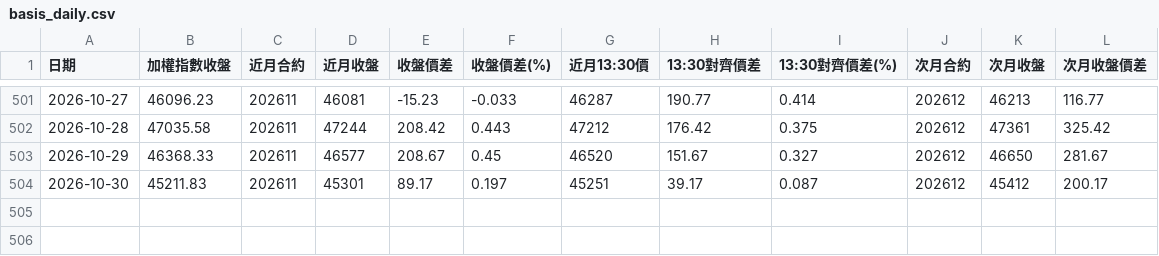
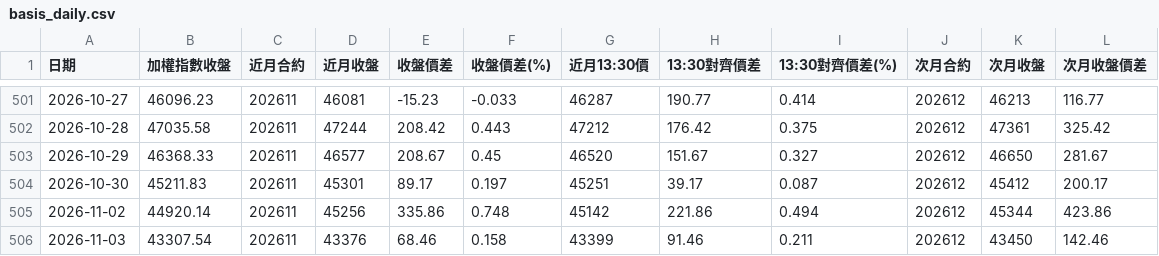
Before and after one commit to optoptoptopt/taiwan-futures-daily, a CSV file: data/basis_daily.csv, drawn as a sheet; only a part is shown, gaps mark what is left out.

```diff
--- a/data/basis_daily.csv
+++ b/data/basis_daily.csv
@@ -504 +504,3 @@
 2026-10-30,45211.83,202611,45301,89.17,0.197,45251,39.17,0.087,202612,45412,200.17
+2026-11-02,44920.14,202611,45256,335.86,0.748,45142,221.86,0.494,202612,45344,423.86
+2026-11-03,43307.54,202611,43376,68.46,0.158,43399,91.46,0.211,202612,43450,142.46
```
Also changed, not shown: data/chips_daily.csv.
